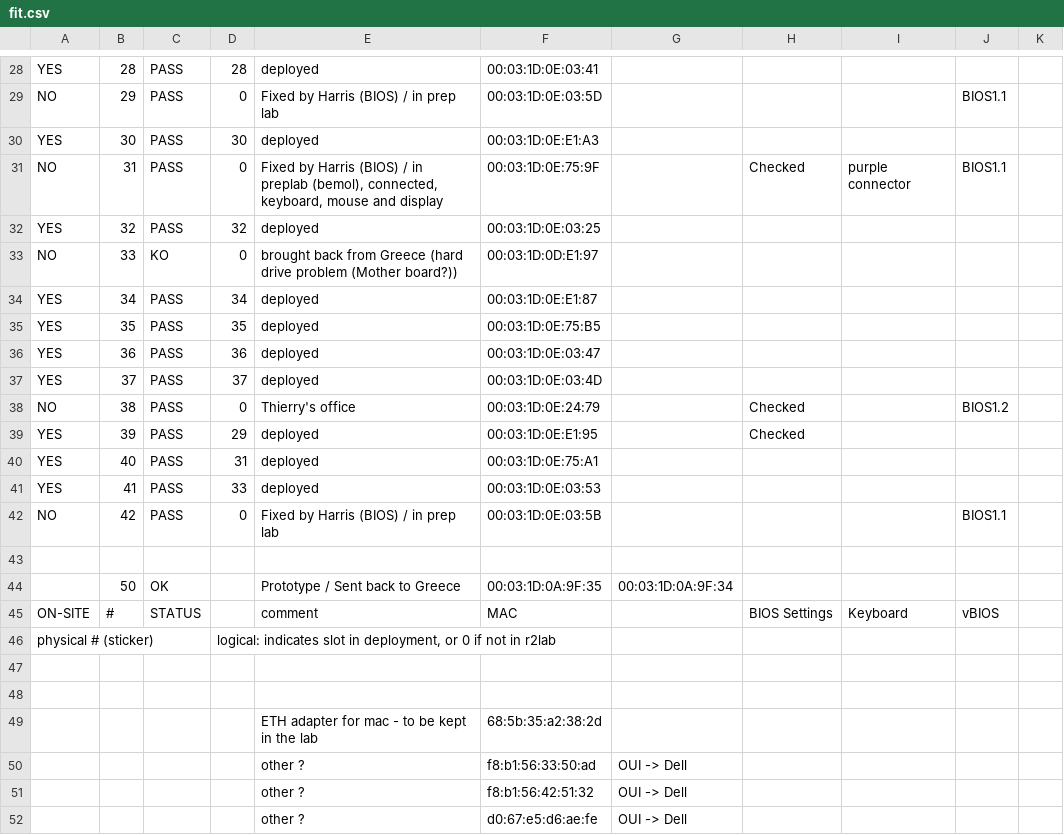
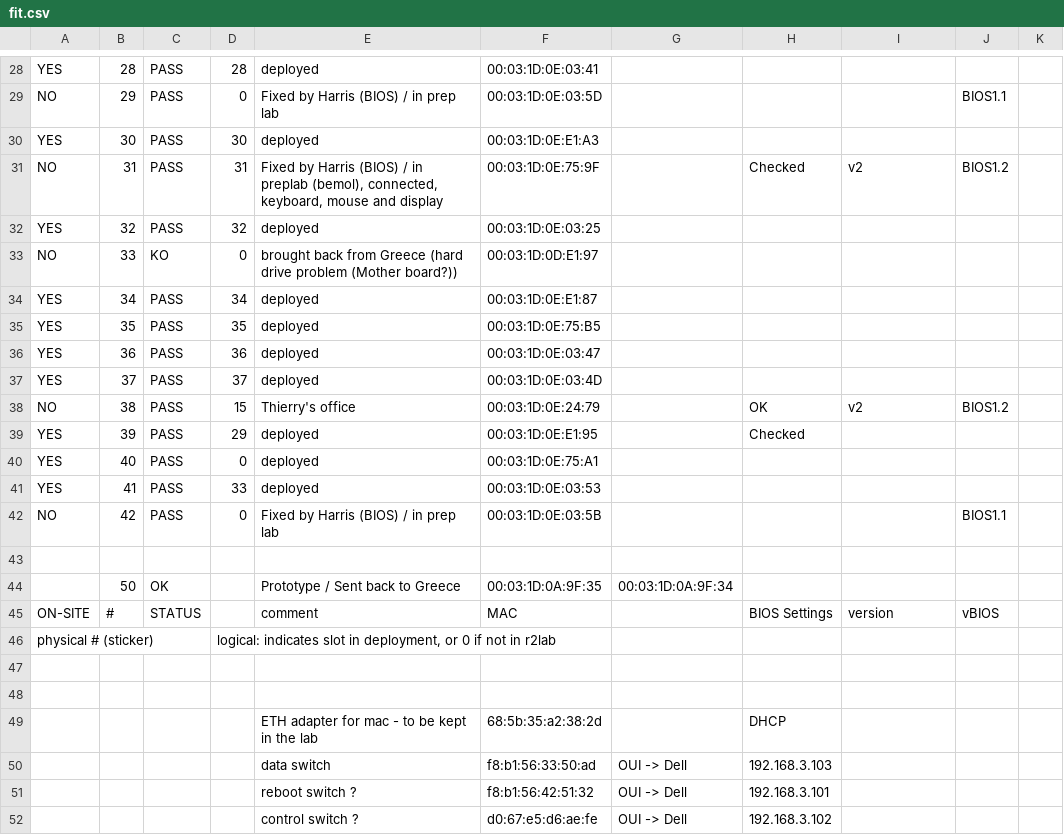
Before and after one commit to parmentelat/r2lab-obsolete, a CSV file: inventory/fit.csv, drawn as a sheet; only a part is shown, gaps mark what is left out; the diff covers the shown part only.

Commit message:
checkpoint before going back to a simpler dhcp config

```diff
--- a/inventory/fit.csv
+++ b/inventory/fit.csv
@@ -31,3 +31,3 @@ NO,29,PASS,0,Fixed by Harris (BIOS) / in prep lab,00:03:1D:0E:03:5D,,,,BIOS1.1,
 YES,30,PASS,30,deployed,00:03:1D:0E:E1:A3,,,,,
-NO,31,PASS,0,"Fixed by Harris (BIOS) / in preplab (bemol), connected, keyboard, mouse and display",00:03:1D:0E:75:9F,,Checked,purple connector,BIOS1.1,
+NO,31,PASS,31,"Fixed by Harris (BIOS) / in preplab (bemol), connected, keyboard, mouse and display",00:03:1D:0E:75:9F,,Checked,v2,BIOS1.2,
 YES,32,PASS,32,deployed,00:03:1D:0E:03:25,,,,,
@@ -38,5 +38,5 @@ YES,36,PASS,36,deployed,00:03:1D:0E:03:47,,,,,
 YES,37,PASS,37,deployed,00:03:1D:0E:03:4D,,,,,
-NO,38,PASS,0,Thierry's office,00:03:1D:0E:24:79,,Checked,,BIOS1.2,
+NO,38,PASS,15,Thierry's office,00:03:1D:0E:24:79,,OK,v2,BIOS1.2,
 YES,39,PASS,29,deployed,00:03:1D:0E:E1:95,,Checked,,,
-YES,40,PASS,31,deployed,00:03:1D:0E:75:A1,,,,,
+YES,40,PASS,0,deployed,00:03:1D:0E:75:A1,,,,,
 YES,41,PASS,33,deployed,00:03:1D:0E:03:53,,,,,
@@ -45,3 +45,3 @@ NO,42,PASS,0,Fixed by Harris (BIOS) / in prep lab,00:03:1D:0E:03:5B,,,,BIOS1.1,
 ,50,OK,,Prototype  / Sent back to Greece,00:03:1D:0A:9F:35,00:03:1D:0A:9F:34,,,,
-ON-SITE,#,STATUS,,comment,MAC,,BIOS Settings,Keyboard,vBIOS,
+ON-SITE,#,STATUS,,comment,MAC,,BIOS Settings,version,vBIOS,
 physical # (sticker),,,"logical: indicates slot in deployment, or 0 if not in r2lab",,,,,,,
@@ -49,5 +49,5 @@ physical # (sticker),,,"logical: indicates slot in deployment, or 0 if not in r2
 ,,,,,,,,,,
-,,,,ETH adapter for mac - to be kept in the lab,68:5b:35:a2:38:2d,,,,,
-,,,,other ?,f8:b1:56:33:50:ad,OUI -> Dell ,,,,
-,,,,other ?,f8:b1:56:42:51:32,OUI -> Dell ,,,,
-,,,,other ?,d0:67:e5:d6:ae:fe,OUI -> Dell ,,,,
+,,,,ETH adapter for mac - to be kept in the lab,68:5b:35:a2:38:2d,,DHCP,,,
+,,,,data switch,f8:b1:56:33:50:ad,OUI -> Dell ,192.168.3.103,,,
+,,,,reboot switch ?,f8:b1:56:42:51:32,OUI -> Dell ,192.168.3.101,,,
+,,,,control switch ?,d0:67:e5:d6:ae:fe,OUI -> Dell ,192.168.3.102,,,
```
Also changed, not shown: 11 edited cells elsewhere in this file, 4 other files.
